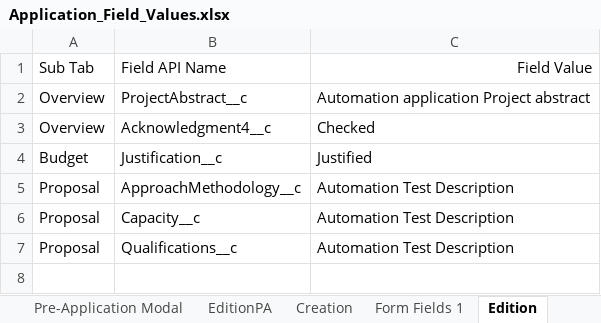
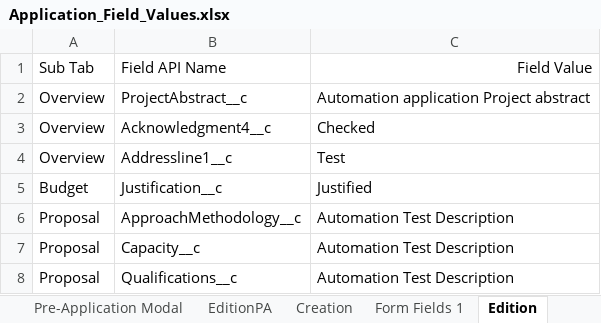
Before and after one commit to VaibhavChandratre-REISys/govgrants-product-automation, an Excel workbook: src/main/resources/Application_Field_Values.xlsx, sheet Edition, drawn as a sheet; values as stored, in another font and other column widths than the file's, no borders; the diff names each change by its address in the sheet, - before the commit and + after, or states it on an @@ line.

```diff
--- a/src/main/resources/Application_Field_Values.xlsx (sheet Edition)
+++ b/src/main/resources/Application_Field_Values.xlsx (sheet Edition)
+row 4: Overview | Addressline1__c | Test
```
Also changed, not shown: src/main/resources/Announcement_Field_Values.xlsx, 3 other files.
